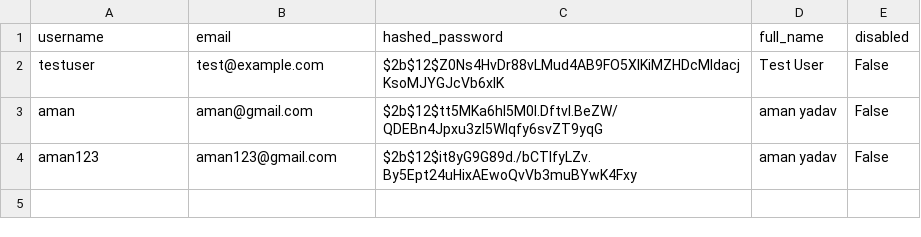
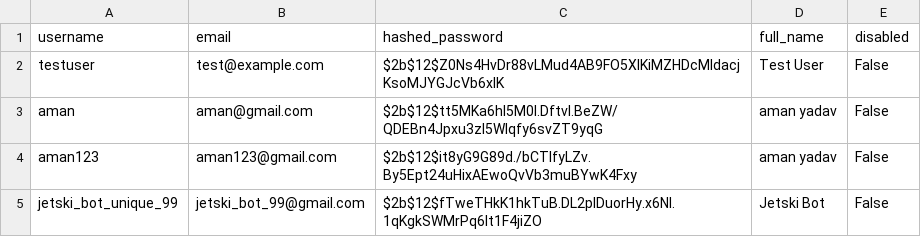
Before and after one commit to kartikeya2006jay/AI-Businesses, a CSV file: backend/data/users.csv, drawn as a sheet; the diff names each change by its address in the sheet, - before the commit and + after, or states it on an @@ line.

```diff
--- a/backend/data/users.csv
+++ b/backend/data/users.csv
+row 5: jetski_bot_unique_99 | jetski_bot_99@gmail.com | $2b$12$fTweTHkK1hkTuB.DL2pIDuorHy.x6NI.1qKgkSWMrPq6lt1F4jiZO | Jetski Bot | False
```
Also changed, not shown: 7 other files.
